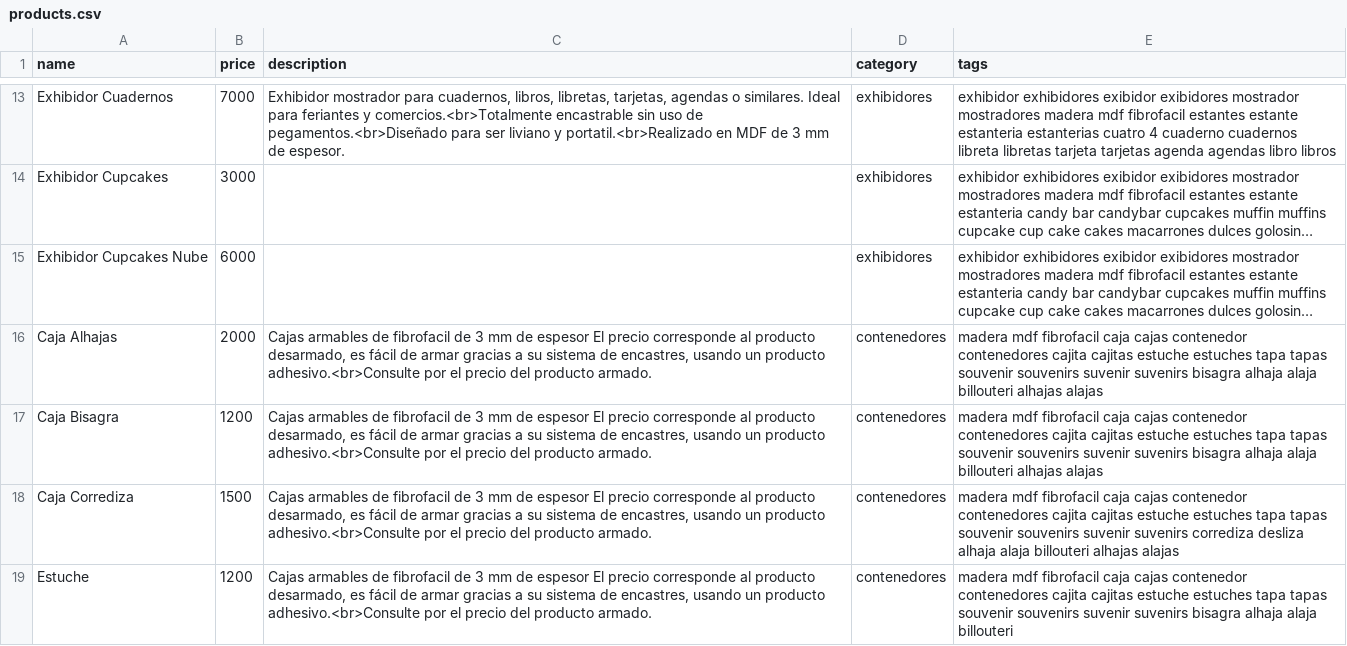
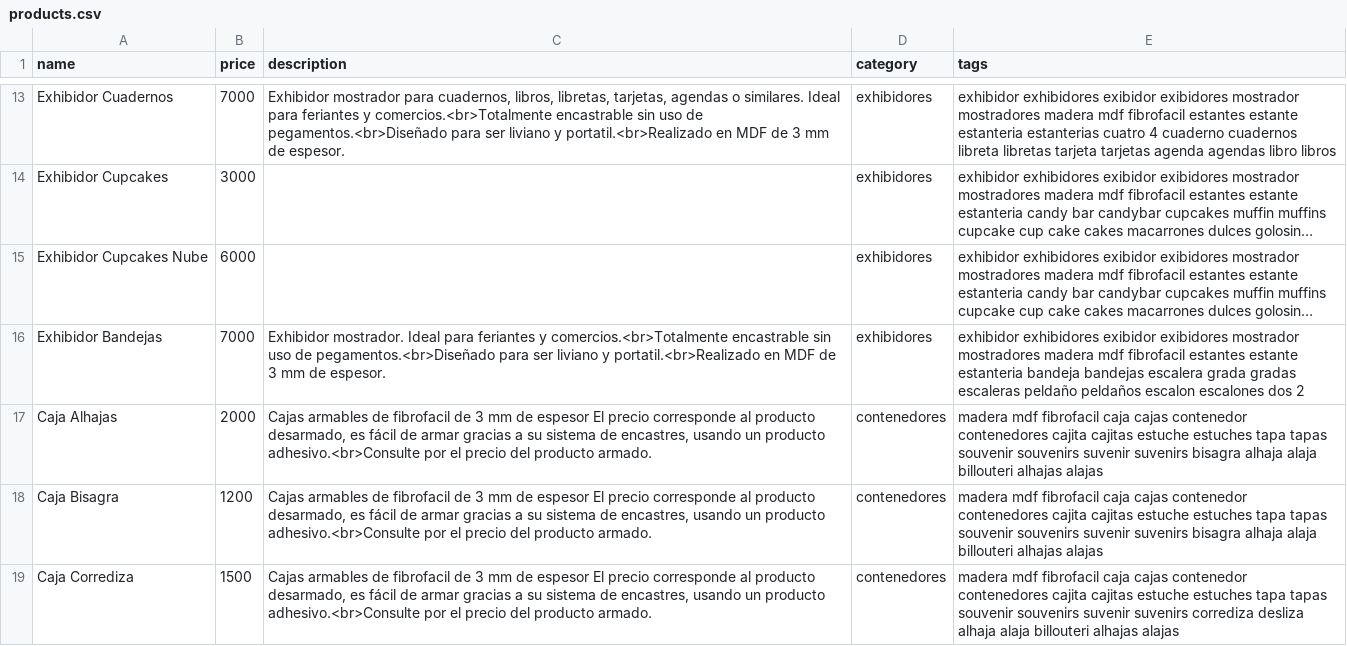
Before and after one commit to ezequielleonzybert/catalogo, a CSV file: docs/data/products.csv, drawn as a sheet; only a part is shown, gaps mark what is left out; the shorter side is filled out with more unchanged rows; long unchanged cells end in …; the diff names each change by its address in the sheet, - before the commit and + after, or states it on an @@ line.

Commit message:
bandejas

```diff
--- a/docs/data/products.csv
+++ b/docs/data/products.csv
+row 16: Exhibidor Bandejas | 7000 | Exhibidor mostrador. Ideal para feriantes y comercios.<br>Totalmente encastrable sin uso de pegamentos.<br>Diseñado para ser liviano y portatil.<br>Realizado en MDF de 3 mm de espesor. | exhibidores | exhibidor exhibidores exibidor exibidores mostrador mostradores madera mdf fibrofacil estantes estante estanteria bandeja bandejas escalera grada gradas escaleras peldaño peldaños escalon escalones dos 2
```
Also changed, not shown: 4 other files.
